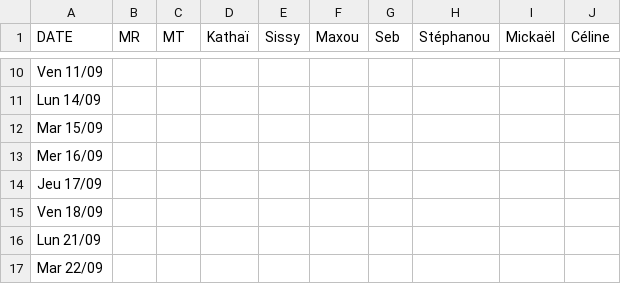
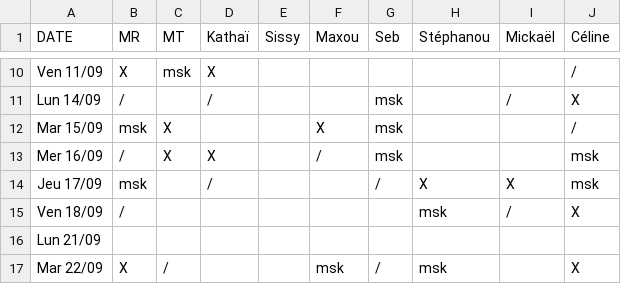
Before and after one commit to rush-boy/win-ramy-scores, a CSV file: scores_09_2026.csv, drawn as a sheet; only a part is shown, gaps mark what is left out; the diff covers the shown part only; the diff names each change by its address in the sheet, - before the commit and + after, or states it on an @@ line.

```diff
--- a/scores_09_2026.csv
+++ b/scores_09_2026.csv
-B10 (MR): (empty)
+B10 (MR): X
-C10 (MT): (empty)
+C10 (MT): msk
-D10 (Kathaï): (empty)
+D10 (Kathaï): X
-J10 (Céline): (empty)
+J10 (Céline): /
-B11 (MR): (empty)
+B11 (MR): /
-D11 (Kathaï): (empty)
+D11 (Kathaï): /
-G11:G13 (Seb): (empty)
+G11:G13 (Seb): msk
-I11 (Mickaël): (empty)
+I11 (Mickaël): /
-J11 (Céline): (empty)
+J11 (Céline): X
-B12 (MR): (empty)
+B12 (MR): msk
-C12:C13 (MT): (empty)
+C12:C13 (MT): X
-F12 (Maxou): (empty)
+F12 (Maxou): X
-J12 (Céline): (empty)
+J12 (Céline): /
-B13 (MR): (empty)
+B13 (MR): /
-D13 (Kathaï): (empty)
+D13 (Kathaï): X
-F13 (Maxou): (empty)
+F13 (Maxou): /
-J13:J14 (Céline): (empty)
+J13:J14 (Céline): msk
-B14 (MR): (empty)
+B14 (MR): msk
-D14 (Kathaï): (empty)
+D14 (Kathaï): /
-G14 (Seb): (empty)
+G14 (Seb): /
-H14 (Stéphanou): (empty)
+H14 (Stéphanou): X
-I14 (Mickaël): (empty)
+I14 (Mickaël): X
-B15 (MR): (empty)
+B15 (MR): /
-H15 (Stéphanou): (empty)
+H15 (Stéphanou): msk
-I15 (Mickaël): (empty)
+I15 (Mickaël): /
-J15 (Céline): (empty)
+J15 (Céline): X
-B17 (MR): (empty)
+B17 (MR): X
-C17 (MT): (empty)
+C17 (MT): /
-F17 (Maxou): (empty)
+F17 (Maxou): msk
-G17 (Seb): (empty)
+G17 (Seb): /
-H17 (Stéphanou): (empty)
+H17 (Stéphanou): msk
-J17 (Céline): (empty)
+J17 (Céline): X
```
Also changed, not shown: 51 edited cells elsewhere in this file.
